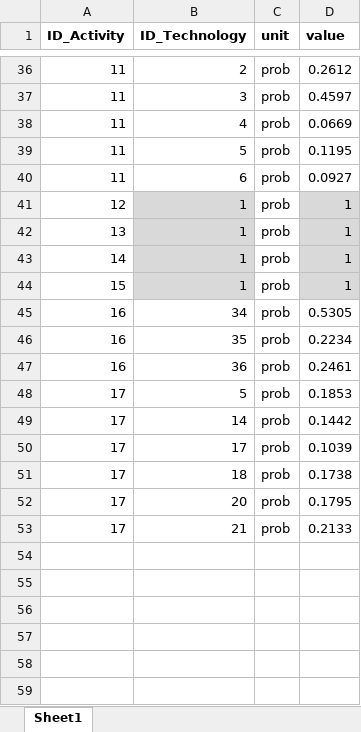
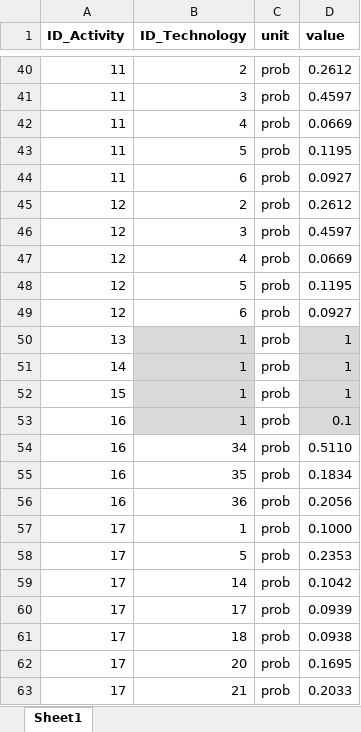
Before and after one commit to H2020-newTRENDs/FLEX, an Excel workbook: data/input_behavior/BehaviorScenario_Technology_TriggerProbability.xlsx, sheet Sheet1, drawn as a sheet; only a part is shown, gaps mark what is left out; values as stored, in another font and other column widths than the file's, no borders; addresses are those after the commit; the diff covers the shown part only; the diff names each change by its address in the sheet, - before the commit and + after, or states it on an @@ line.

Commit message:
Revised technology trigger probabilities.

```diff
--- a/data/input_behavior/BehaviorScenario_Technology_TriggerProbability.xlsx (sheet Sheet1)
+++ b/data/input_behavior/BehaviorScenario_Technology_TriggerProbability.xlsx (sheet Sheet1)
-B45 (ID_Technology): 1
+B45 (ID_Technology): 2
-B45 fill: #D9D9D9
+B45 fill: none
-D45 (value): 1
+D45 (value): 0.2612
-D45 fill: #D9D9D9
+D45 fill: none
+row 46: 12 | 3 | prob | 0.4597
+row 47: 12 | 4 | prob | 0.0669
+row 48: 12 | 5 | prob | 0.1195
+row 49: 12 | 6 | prob | 0.0927
+row 53: 16 | 1 | prob | 0.1
-D54 (value): 0.5305
+D54 (value): 0.5110
-D55 (value): 0.2234
+D55 (value): 0.1834
-D56 (value): 0.2461
+D56 (value): 0.2056
+row 57: 17 | 1 | prob | 0.1000
-D58 (value): 0.1853
+D58 (value): 0.2353
-D59 (value): 0.1442
+D59 (value): 0.1042
-D60 (value): 0.1039
+D60 (value): 0.0939
-D61 (value): 0.1738
+D61 (value): 0.0938
-D62 (value): 0.1795
+D62 (value): 0.1695
-D63 (value): 0.2133
+D63 (value): 0.2033
```
Also changed, not shown: 4 added rows and 8 edited cells elsewhere in this sheet.
